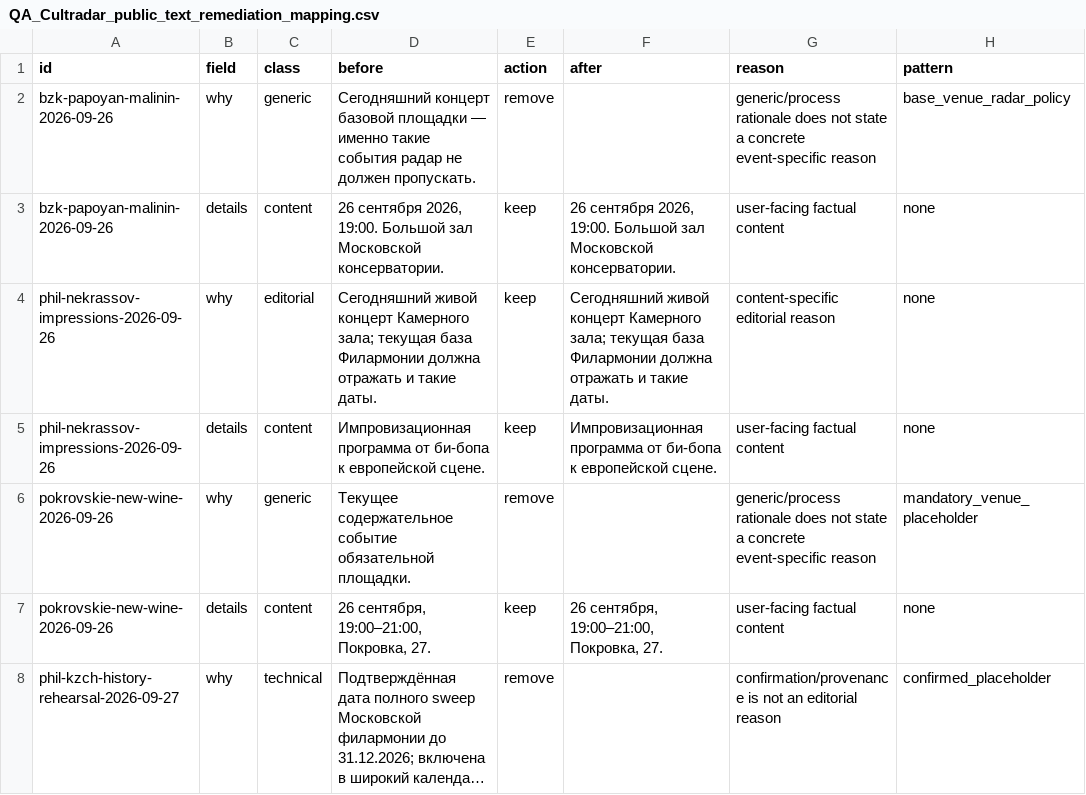
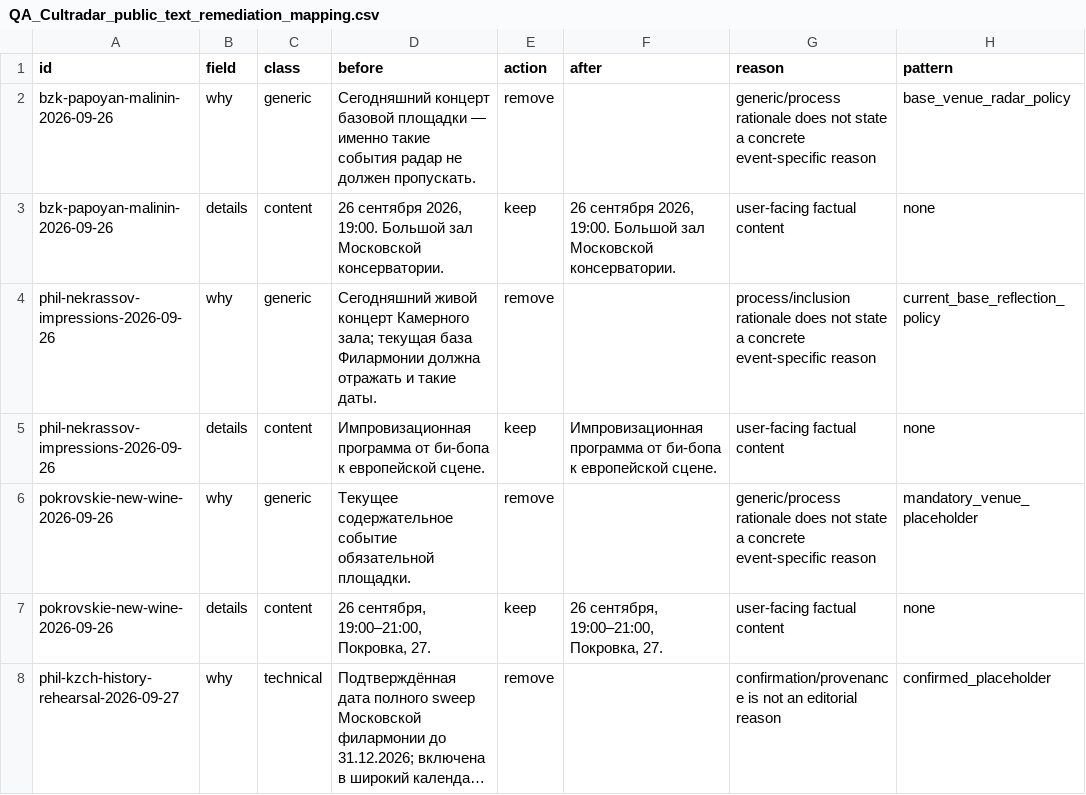
Before and after one commit to timurspace/moscow-cultradar, a CSV file: QA_Cultradar_public_text_remediation_mapping.csv, drawn as a sheet; only a part is shown; long unchanged cells end in …; the diff covers the shown part only; the diff names each change by its address in the sheet, - before the commit and + after, or states it on an @@ line.

Commit message:
QA: resolve five residual public why cases

```diff
--- a/QA_Cultradar_public_text_remediation_mapping.csv
+++ b/QA_Cultradar_public_text_remediation_mapping.csv
-C4 (class): editorial
+C4 (class): generic
-E4 (action): keep
+E4 (action): remove
-F4 (after): Сегодняшний живой концерт Камерного зала; текущая база Филармонии должна отражать и такие даты.
+F4 (after): (empty)
-G4 (reason): content-specific editorial reason
+G4 (reason): process/inclusion rationale does not state a concrete event-specific reason
-H4 (pattern): none
+H4 (pattern): current_base_reflection_policy
```
Also changed, not shown: 20 edited cells elsewhere in this file, 5 other files.
